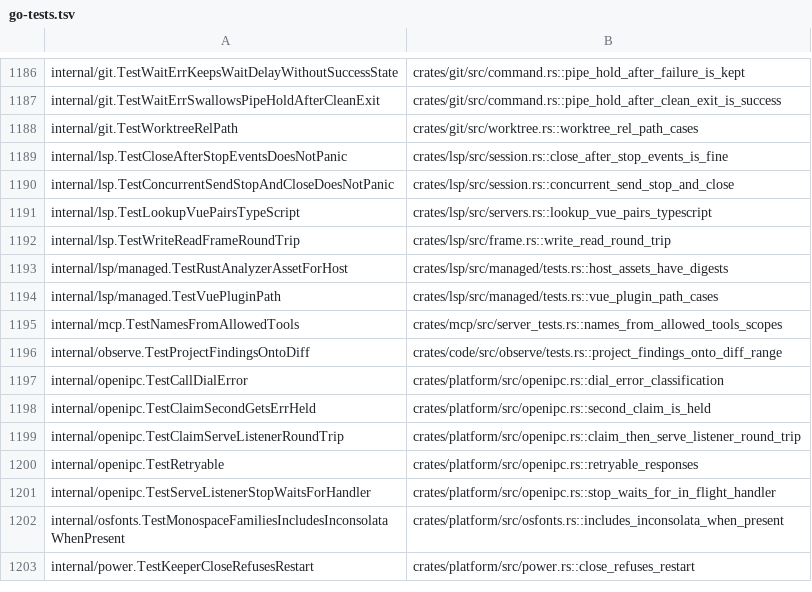
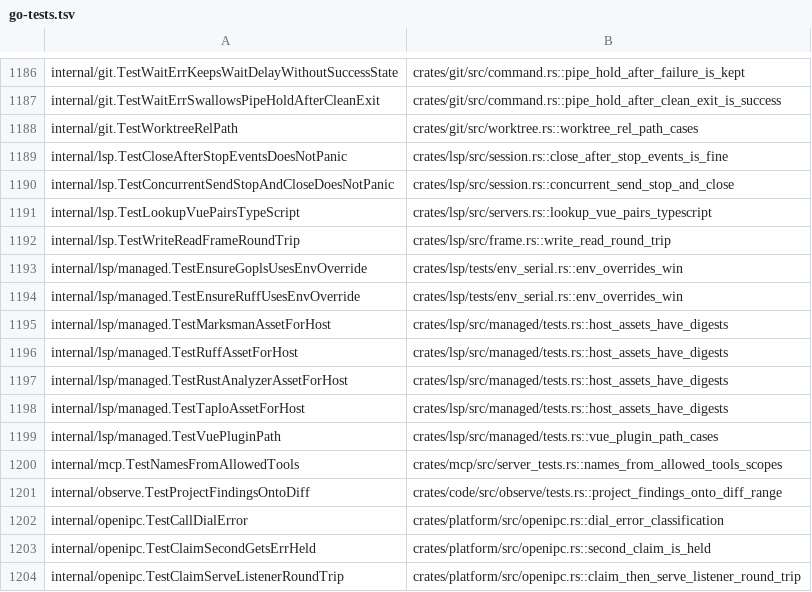
Before and after one commit to celestiaorg/recur, a TSV file: rust/tools/parity-sweep/go-tests.tsv, drawn as a sheet; only a part is shown, gaps mark what is left out; the shorter side is filled out with more unchanged rows; the diff names each change by its address in the sheet, - before the commit and + after, or states it on an @@ line.

Commit message:
rust: internal/lsp/managed Go tests accounted for (all five ported under other names)

```diff
--- a/rust/tools/parity-sweep/go-tests.tsv
+++ b/rust/tools/parity-sweep/go-tests.tsv
+row 1193: internal/lsp/managed.TestEnsureGoplsUsesEnvOverride | crates/lsp/tests/env_serial.rs::env_overrides_win
+row 1194: internal/lsp/managed.TestEnsureRuffUsesEnvOverride | crates/lsp/tests/env_serial.rs::env_overrides_win
+row 1195: internal/lsp/managed.TestMarksmanAssetForHost | crates/lsp/src/managed/tests.rs::host_assets_have_digests
+row 1196: internal/lsp/managed.TestRuffAssetForHost | crates/lsp/src/managed/tests.rs::host_assets_have_digests
+row 1198: internal/lsp/managed.TestTaploAssetForHost | crates/lsp/src/managed/tests.rs::host_assets_have_digests
```
